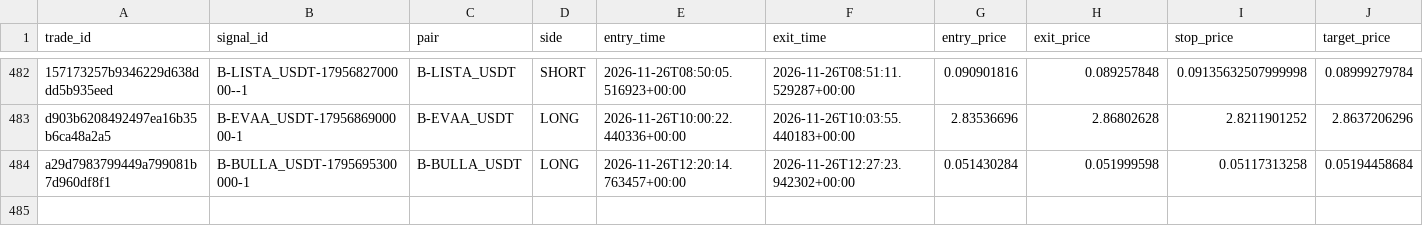
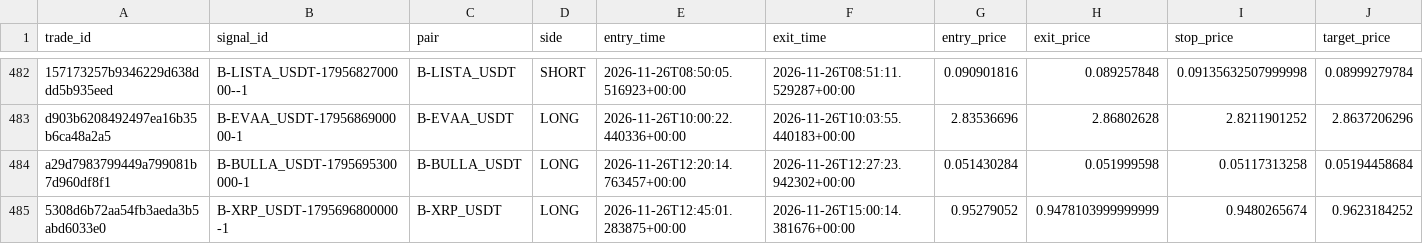
Before and after one commit to harnepal-hub/AMTE-Self-Evolving-Intraday-Trading-Engine, a CSV file: data/paper_live/trade_journal.csv, drawn as a sheet; only a part is shown, gaps mark what is left out; rows hold the shown columns only; the diff names each change by its address in the sheet, - before the commit and + after, or states it on an @@ line.

```diff
--- a/data/paper_live/trade_journal.csv
+++ b/data/paper_live/trade_journal.csv
+row 485: 5308d6b72aa54fb3aeda3b5abd6033e0 | B-XRP_USDT-1795696800000-1 | B-XRP_USDT | LONG | 2026-11-26T12:45:01.283875+00:00 | 2026-11-26T15:00:14.381676+00:00 | 0.95279052 | 0.9478103999999999 | 0.9480265674 | 0.9623184252
```
Also changed, not shown: 12 other files.
